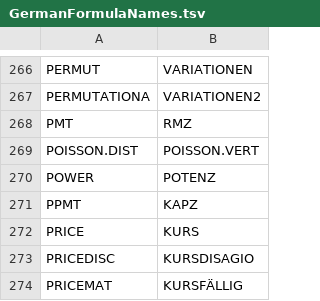
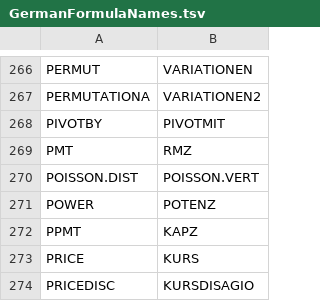
Before and after one commit to CompuMasterGmbH/CompuMaster.Excel, a TSV file: ExcelOps-OpenXml/GermanFormulaNames.tsv, drawn as a sheet; only a part is shown, gaps mark what is left out; the shorter side is filled out with more unchanged rows; the diff names each change by its address in the sheet, - before the commit and + after, or states it on an @@ line.

```diff
--- a/ExcelOps-OpenXml/GermanFormulaNames.tsv
+++ b/ExcelOps-OpenXml/GermanFormulaNames.tsv
+row 268: PIVOTBY | PIVOTMIT
```
Also changed, not shown: tools/excel-function-catalog.csv, 12 other files.
